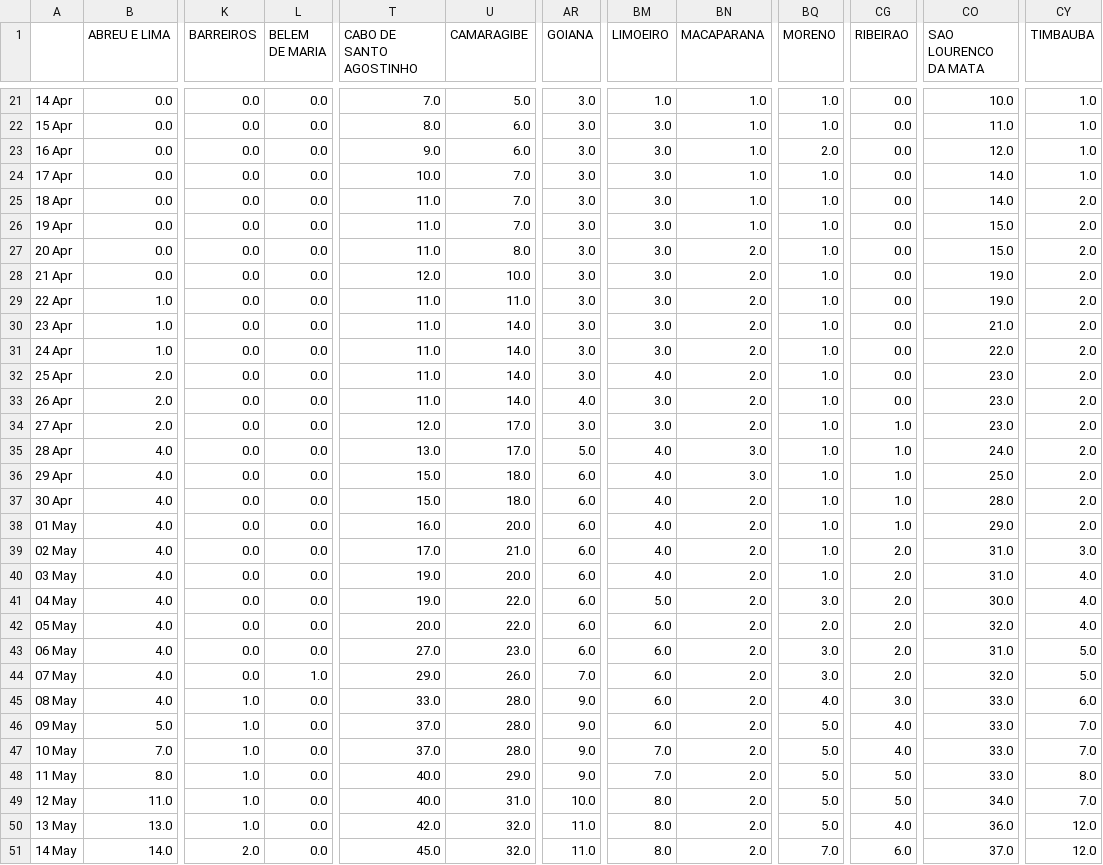
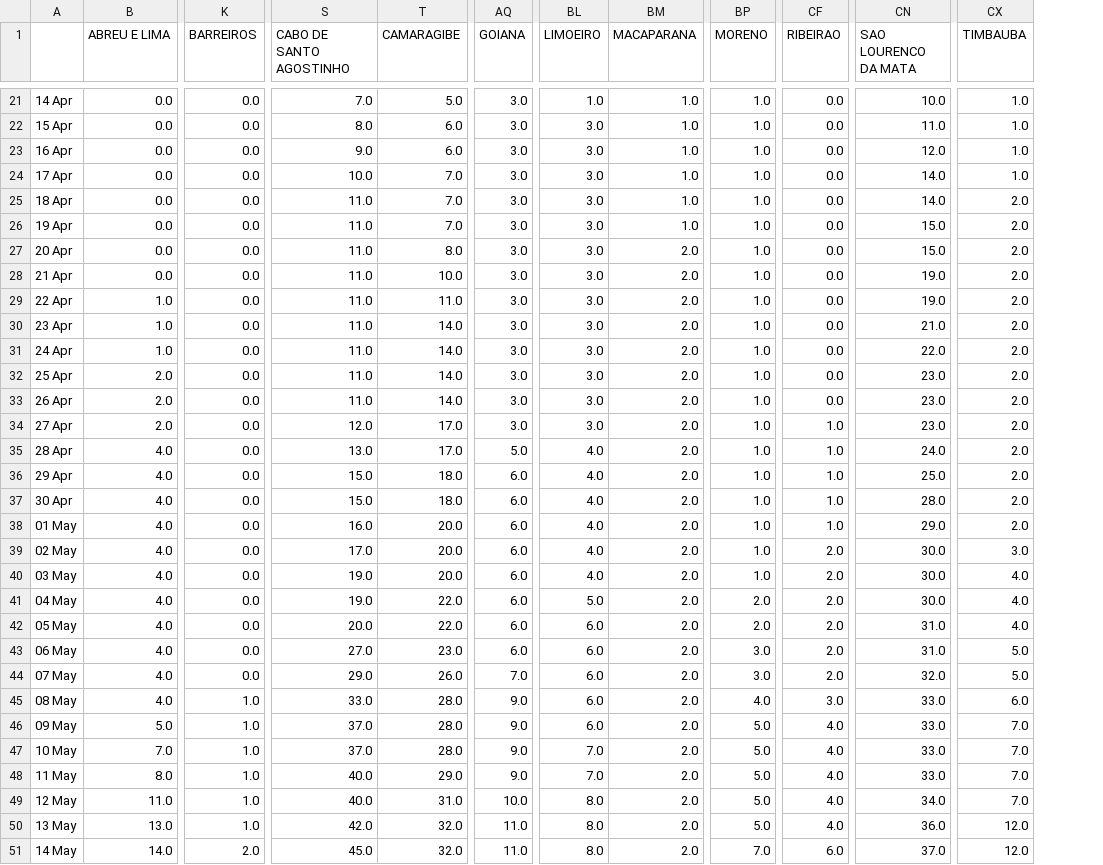
Before and after one commit to JTeodomiro/covid19PE, a CSV file: Óbitos_PE_Cidades.csv, drawn as a sheet; only a part is shown, gaps mark what is left out; removed rows and columns are numbered as before the commit, all else as after; the diff names each change by its address in the sheet, - before the commit and + after, or states it on an @@ line.

Commit message:
Att 15/05

```diff
--- a/Óbitos_PE_Cidades.csv
+++ b/Óbitos_PE_Cidades.csv
-column L (BELEM DE MARIA), rows 21-51: 0.0 | 0.0 | 0.0 | 0.0 | 0.0 | 0.0 | 0.0 | 0.0 | 0.0 | 0.0 | 0.0 | 0.0 | 0.0 | 0.0 | 0.0 | 0.0 | 0.0 | 0.0 | 0.0 | 0.0 | 0.0 | 0.0 | 0.0 | 1.0 | 0.0 | 0.0 | 0.0 | 0.0 | 0.0 | 0.0 | 0.0
-BP23 (MORENO): 2.0
+BP23 (MORENO): 1.0
-S28 (CABO DE SANTO AGOSTINHO): 12.0
+S28 (CABO DE SANTO AGOSTINHO): 11.0
-BL32 (LIMOEIRO): 4.0
+BL32 (LIMOEIRO): 3.0
-AQ33 (GOIANA): 4.0
+AQ33 (GOIANA): 3.0
-BM35:BM36 (MACAPARANA): 3.0
+BM35:BM36 (MACAPARANA): 2.0
-T39 (CAMARAGIBE): 21.0
+T39 (CAMARAGIBE): 20.0
-CN39:CN40 (SAO LOURENCO DA MATA): 31.0
+CN39:CN40 (SAO LOURENCO DA MATA): 30.0
-BP41 (MORENO): 3.0
+BP41 (MORENO): 2.0
-CN42 (SAO LOURENCO DA MATA): 32.0
+CN42 (SAO LOURENCO DA MATA): 31.0
-CF48:CF49 (RIBEIRAO): 5.0
+CF48:CF49 (RIBEIRAO): 4.0
-CX48 (TIMBAUBA): 8.0
+CX48 (TIMBAUBA): 7.0
```
